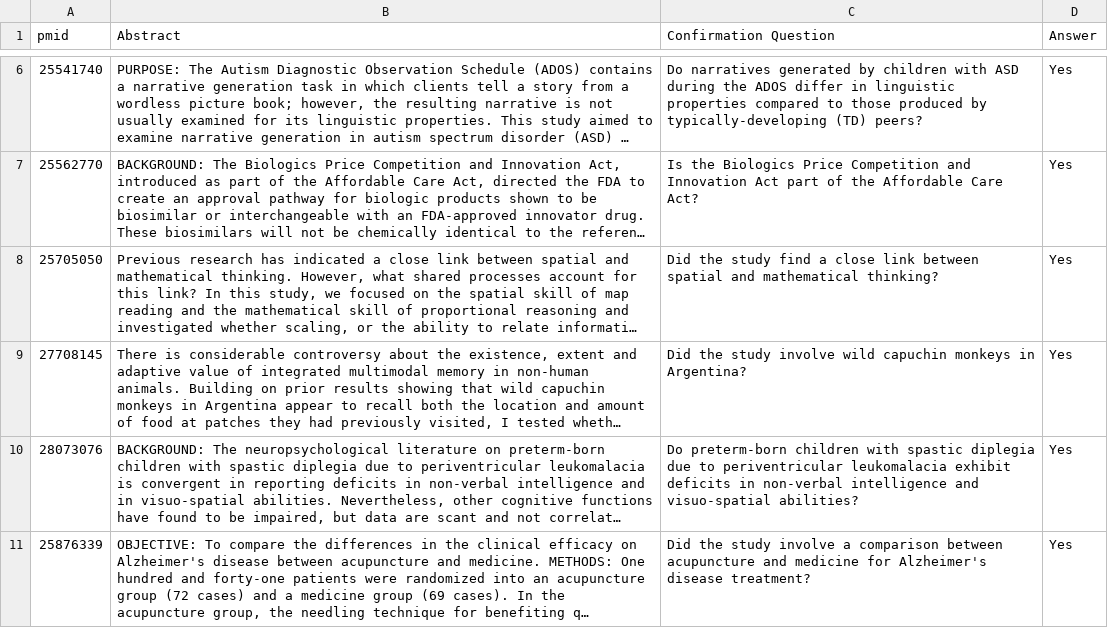
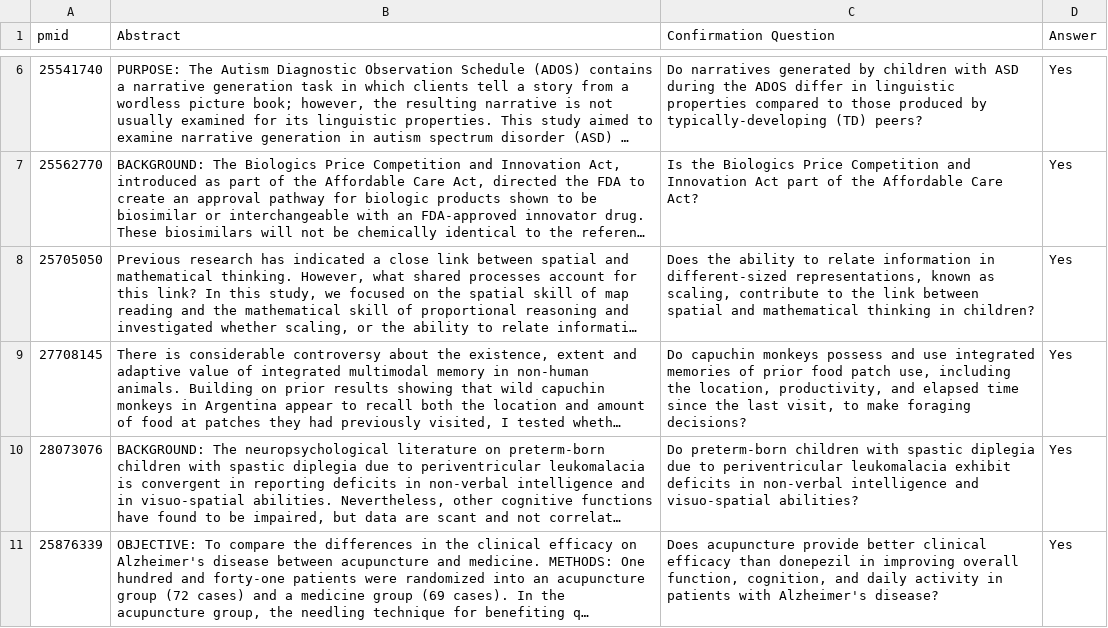
Before and after one commit to padieul/pubmed_qa, a CSV file: data_preprocessing/qa_testing_data_generation/approach2/Confirmation.csv, drawn as a sheet; only a part is shown, gaps mark what is left out; long unchanged cells end in …; the diff names each change by its address in the sheet, - before the commit and + after, or states it on an @@ line.

Commit message:
[Sushmitha Chandrakumar] Manual Question Check using Doccano performed

```diff
--- a/data_preprocessing/qa_testing_data_generation/approach2/Confirmation.csv
+++ b/data_preprocessing/qa_testing_data_generation/approach2/Confirmation.csv
-C8 (Confirmation Question): Did the study find a close link between spatial and mathematical thinking?
+C8 (Confirmation Question): Does the ability to relate information in different-sized representations, known as scaling, contribute to the link between spatial and mathematical thinking in children?
-C9 (Confirmation Question): Did the study involve wild capuchin monkeys in Argentina?
+C9 (Confirmation Question): Do capuchin monkeys possess and use integrated memories of prior food patch use, including the location, productivity, and elapsed time since the last visit, to make foraging decisions?
-C11 (Confirmation Question): Did the study involve a comparison between acupuncture and medicine for Alzheimer's disease treatment?
+C11 (Confirmation Question): Does acupuncture provide better clinical efficacy than donepezil in improving overall function, cognition, and daily activity in patients with Alzheimer's disease?
```
Also changed, not shown: 1 other file.
